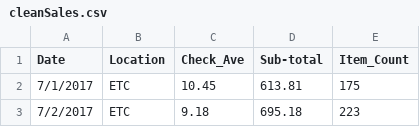
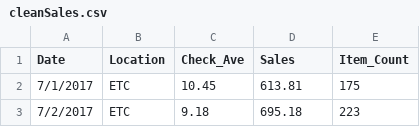
Before and after one commit to eclevela-1234/Project-2, a CSV file: cleanSales.csv, drawn as a sheet; only a part is shown.

```diff
--- a/cleanSales.csv
+++ b/cleanSales.csv
@@ -1,2 +1,2 @@
-Date,Location,Check_Ave,Sub-total,Item_Count
+Date,Location,Check_Ave,Sales,Item_Count
 7/1/2017,ETC,10.45,613.81,175
```
Also changed, not shown: 3 other files.
